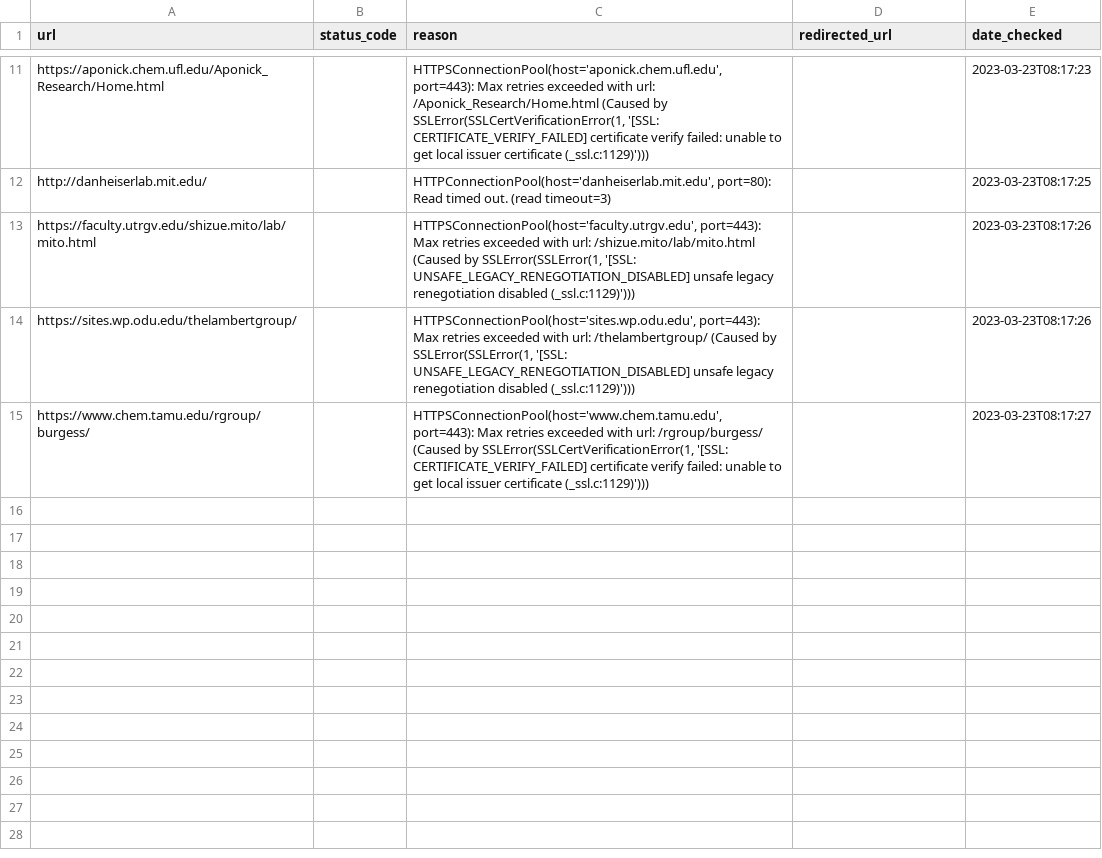
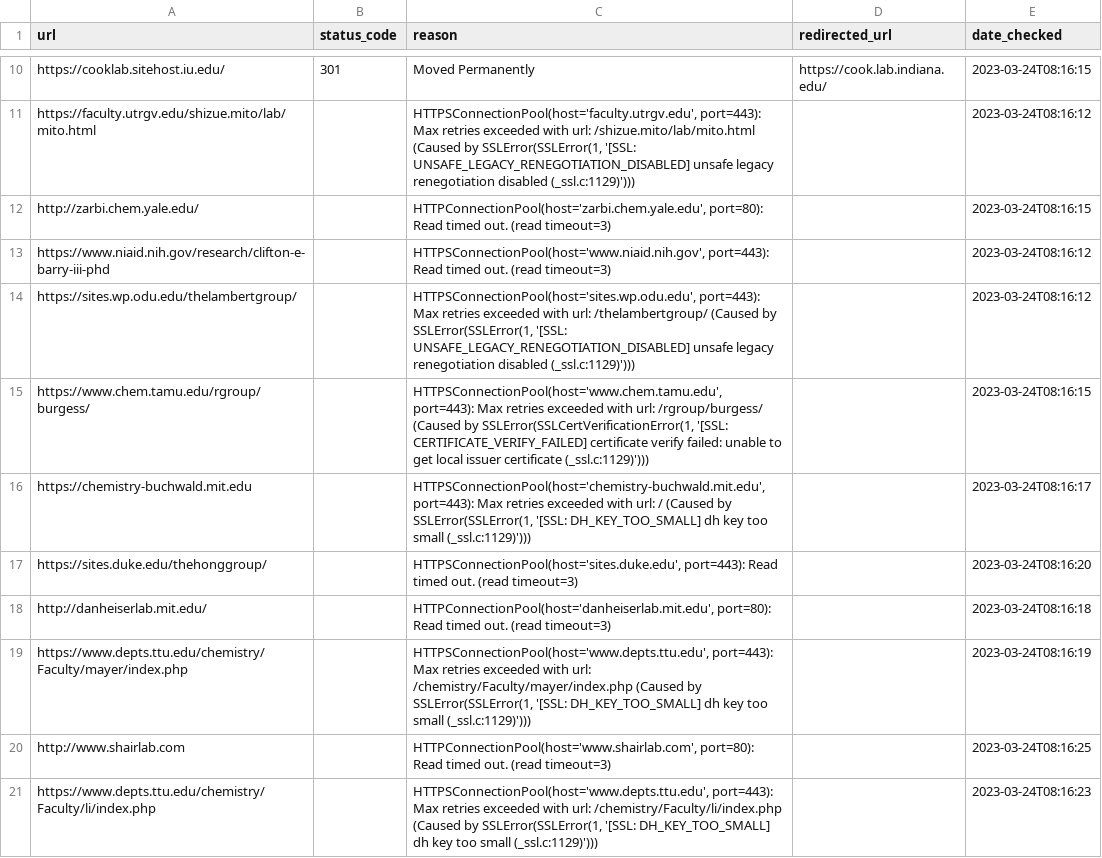
Before and after one commit to khoivan88/organiclinks-v2, a CSV file: data/link_check_report.csv, drawn as a sheet; only a part is shown, gaps mark what is left out; removed rows and columns are numbered as before the commit, all else as after; the diff covers the shown part only; the diff names each change by its address in the sheet, - before the commit and + after, or states it on an @@ line.

```diff
--- a/data/link_check_report.csv
+++ b/data/link_check_report.csv
-row 11: https://aponick.chem.ufl.edu/Aponick_Research/Home.html |  | HTTPSConnectionPool(host='aponick.chem.ufl.edu', port=443): Max retries exceeded with url: /Aponick_Research/Home.html (Caused by SSLError(SSLCertVerificationError(1, '[SSL: CERTIFICATE_VERIFY_FAILED] certificate verify failed: unable to get local issuer certificate (_ssl.c:1129)'))) |  | 2023-03-23T08:17:23
-row 12: http://danheiserlab.mit.edu/ |  | HTTPConnectionPool(host='danheiserlab.mit.edu', port=80): Read timed out. (read timeout=3) |  | 2023-03-23T08:17:25
+row 10: https://cooklab.sitehost.iu.edu/ | 301 | Moved Permanently | https://cook.lab.indiana.edu/ | 2023-03-24T08:16:15
-E11 (date_checked): 2023-03-23T08:17:26
+E11 (date_checked): 2023-03-24T08:16:12
+row 12: http://zarbi.chem.yale.edu/ |  | HTTPConnectionPool(host='zarbi.chem.yale.edu', port=80): Read timed out. (read timeout=3) |  | 2023-03-24T08:16:15
+row 13: https://www.niaid.nih.gov/research/clifton-e-barry-iii-phd |  | HTTPSConnectionPool(host='www.niaid.nih.gov', port=443): Read timed out. (read timeout=3) |  | 2023-03-24T08:16:12
-E14 (date_checked): 2023-03-23T08:17:26
+E14 (date_checked): 2023-03-24T08:16:12
-E15 (date_checked): 2023-03-23T08:17:27
+E15 (date_checked): 2023-03-24T08:16:15
+row 16: https://chemistry-buchwald.mit.edu |  | HTTPSConnectionPool(host='chemistry-buchwald.mit.edu', port=443): Max retries exceeded with url: / (Caused by SSLError(SSLError(1, '[SSL: DH_KEY_TOO_SMALL] dh key too small (_ssl.c:1129)'))) |  | 2023-03-24T08:16:17
+row 17: https://sites.duke.edu/thehonggroup/ |  | HTTPSConnectionPool(host='sites.duke.edu', port=443): Read timed out. (read timeout=3) |  | 2023-03-24T08:16:20
+row 18: http://danheiserlab.mit.edu/ |  | HTTPConnectionPool(host='danheiserlab.mit.edu', port=80): Read timed out. (read timeout=3) |  | 2023-03-24T08:16:18
+row 19: https://www.depts.ttu.edu/chemistry/Faculty/mayer/index.php |  | HTTPSConnectionPool(host='www.depts.ttu.edu', port=443): Max retries exceeded with url: /chemistry/Faculty/mayer/index.php (Caused by SSLError(SSLError(1, '[SSL: DH_KEY_TOO_SMALL] dh key too small (_ssl.c:1129)'))) |  | 2023-03-24T08:16:19
+row 20: http://www.shairlab.com |  | HTTPConnectionPool(host='www.shairlab.com', port=80): Read timed out. (read timeout=3) |  | 2023-03-24T08:16:25
+row 21: https://www.depts.ttu.edu/chemistry/Faculty/li/index.php |  | HTTPSConnectionPool(host='www.depts.ttu.edu', port=443): Max retries exceeded with url: /chemistry/Faculty/li/index.php (Caused by SSLError(SSLError(1, '[SSL: DH_KEY_TOO_SMALL] dh key too small (_ssl.c:1129)'))) |  | 2023-03-24T08:16:23
```
Also changed, not shown: 5 added rows, 6 removed rows and 5 edited cells elsewhere in this file, data/organiclinks_db.csv.
